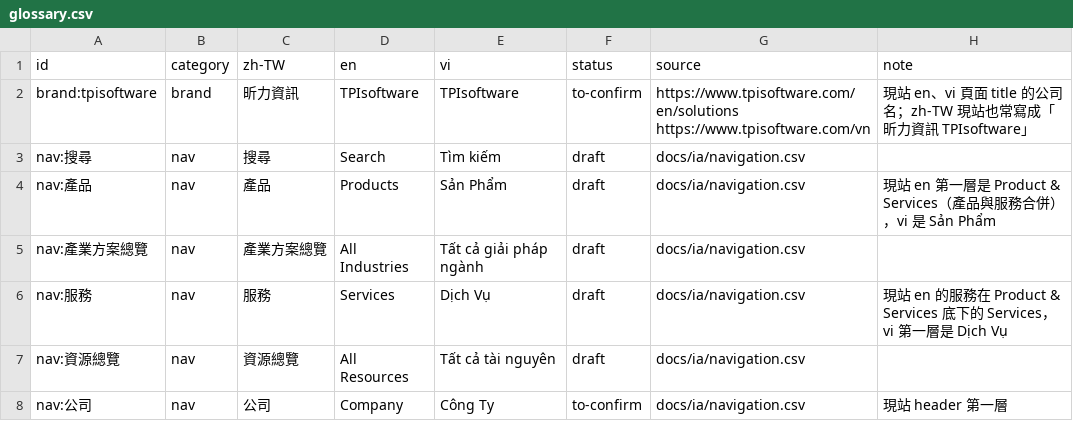
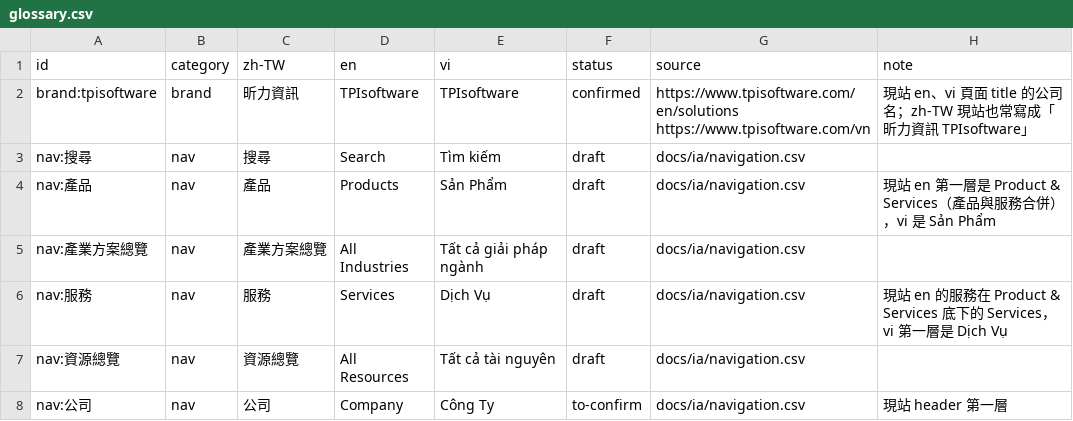
Before and after one commit to TPI-WenpinLiao/tpi-website-ai-poc, a CSV file: docs/i18n/glossary.csv, drawn as a sheet; only a part is shown.

```diff
--- a/docs/i18n/glossary.csv
+++ b/docs/i18n/glossary.csv
@@ -1,3 +1,3 @@
 id,category,zh-TW,en,vi,status,source,note
-brand:tpisoftware,brand,昕力資訊,TPIsoftware,TPIsoftware,to-confirm,https://www.tpisoftware.com/en/solutions https://www.tpisoftware.com/vn,現站 en、vi 頁面 title 的公司名；zh-TW 現站也常寫成「昕力資訊 TPIsoftware」
+brand:tpisoftware,brand,昕力資訊,TPIsoftware,TPIsoftware,confirmed,https://www.tpisoftware.com/en/solutions https://www.tpisoftware.com/vn,現站 en、vi 頁面 title 的公司名；zh-TW 現站也常寫成「昕力資訊 TPIsoftware」
 nav:搜尋,nav,搜尋,Search,Tìm kiếm,draft,docs/ia/navigation.csv,
```
Also changed, not shown: 3 other files.
